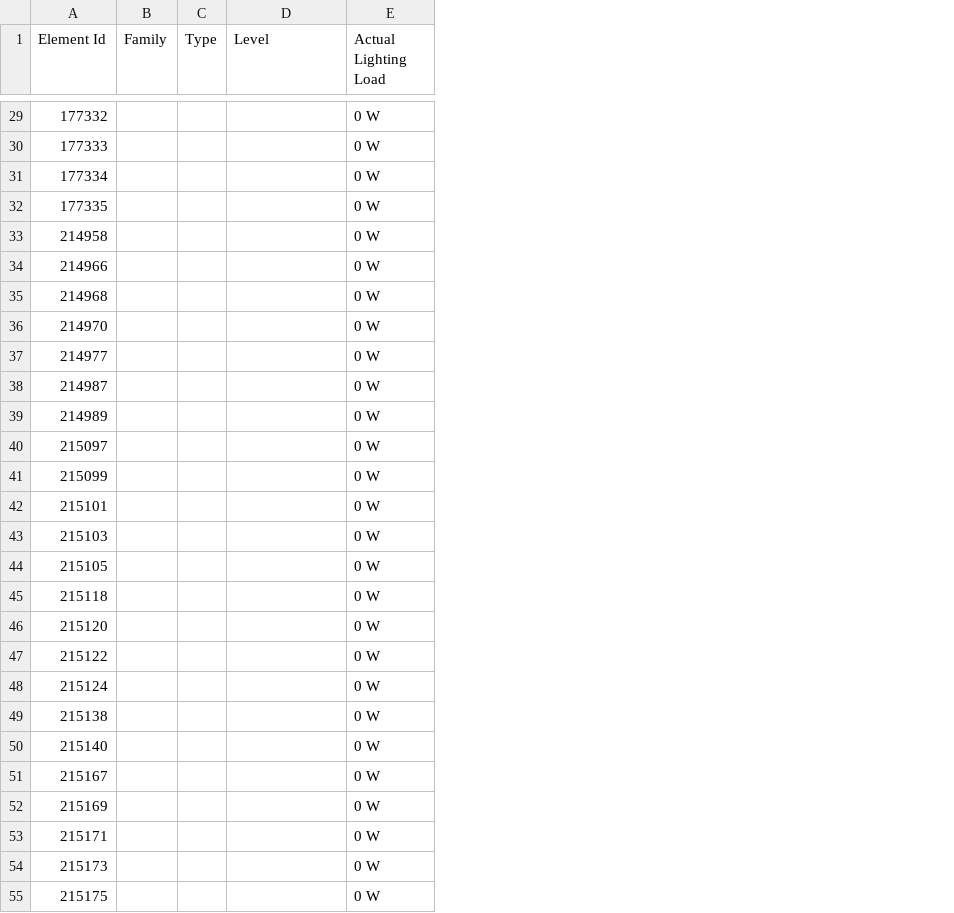
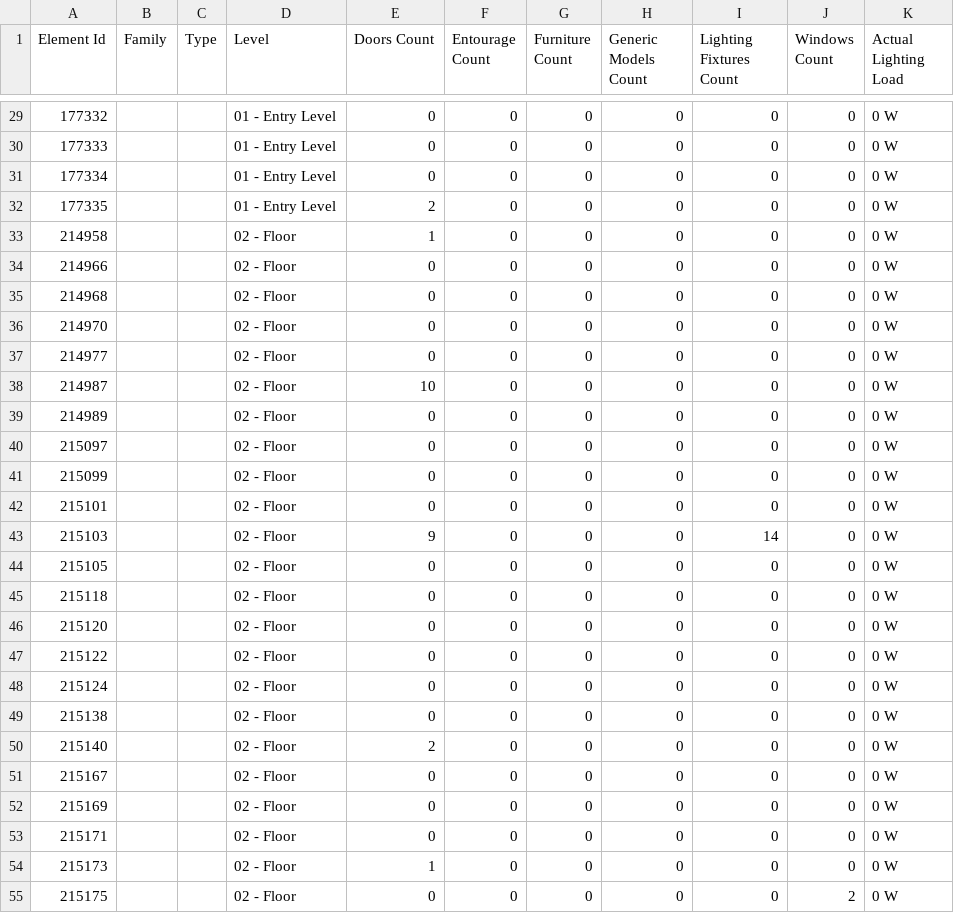
Before and after one commit to iamaravindh/revit, a CSV file: extracts/Rooms_data_smart.csv, drawn as a sheet; only a part is shown, gaps mark what is left out; the diff covers the shown part only; the diff names each change by its address in the sheet, - before the commit and + after, or states it on an @@ line.

```diff
--- a/extracts/Rooms_data_smart.csv
+++ b/extracts/Rooms_data_smart.csv
+column E (Doors Count), rows 29-55: 0 | 0 | 0 | 2 | 1 | 0 | 0 | 0 | 0 | 10 | 0 | 0 | 0 | 0 | 9 | 0 | 0 | 0 | 0 | 0 | 0 | 2 | 0 | 0 | 0 | 1 | 0
+column F (Entourage Count), rows 29-55: all 0
+column G (Furniture Count), rows 29-55: all 0
+column H (Generic Models Count), rows 29-55: all 0
+column I (Lighting Fixtures Count), rows 29-55: 0 | 0 | 0 | 0 | 0 | 0 | 0 | 0 | 0 | 0 | 0 | 0 | 0 | 0 | 14 | 0 | 0 | 0 | 0 | 0 | 0 | 0 | 0 | 0 | 0 | 0 | 0
+column J (Windows Count), rows 29-55: 0 | 0 | 0 | 0 | 0 | 0 | 0 | 0 | 0 | 0 | 0 | 0 | 0 | 0 | 0 | 0 | 0 | 0 | 0 | 0 | 0 | 0 | 0 | 0 | 0 | 0 | 2
-D29:D32 (Level): (empty)
+D29:D32 (Level): 01 - Entry Level
-D33:D55 (Level): (empty)
+D33:D55 (Level): 02 - Floor
```
Also changed, not shown: 64 edited cells elsewhere in this file, 4 other files.
